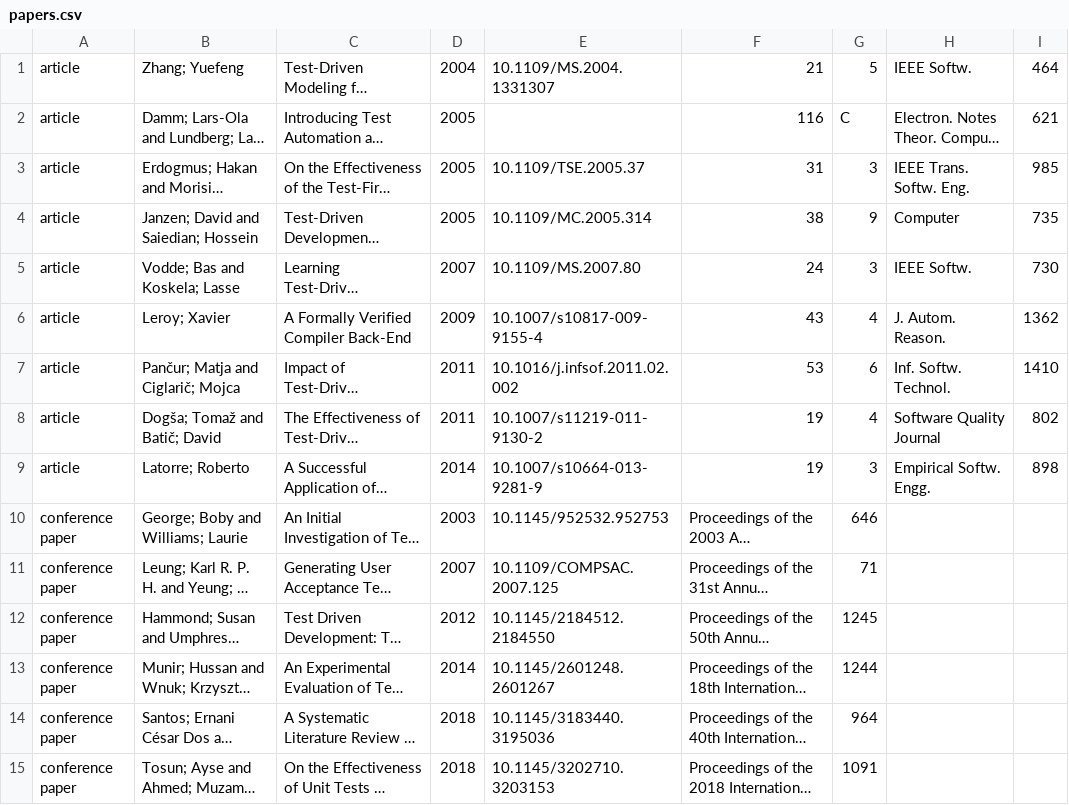
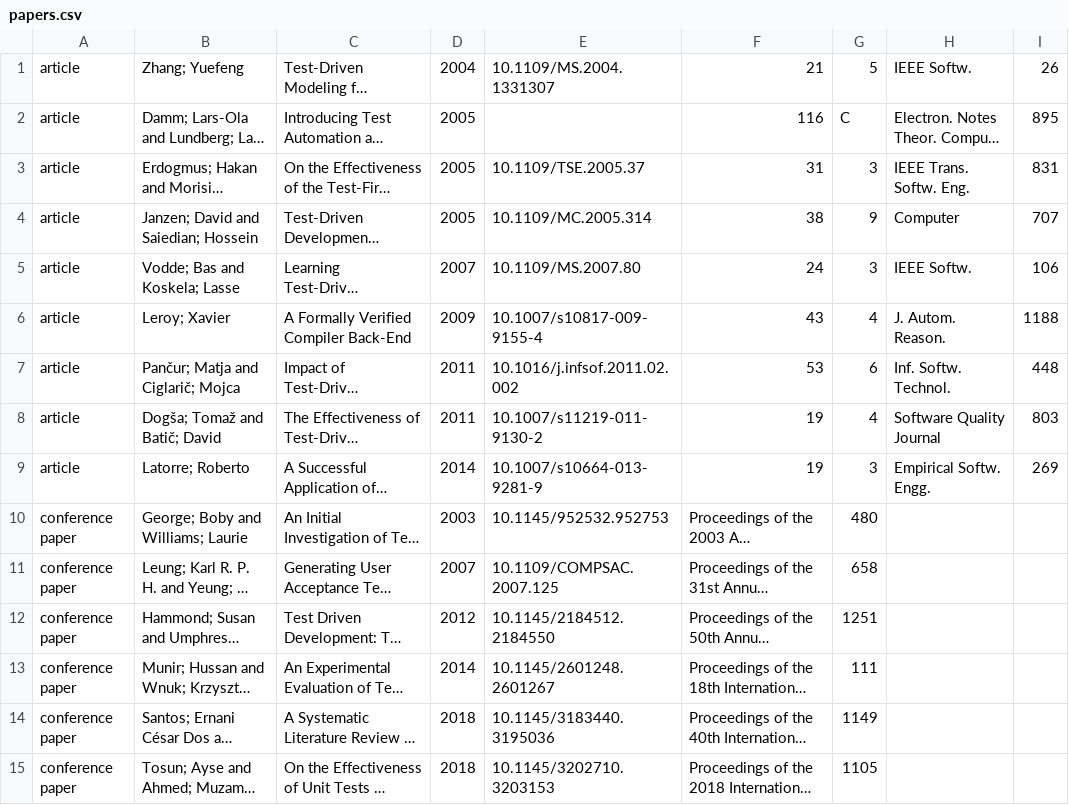
Before and after one commit to merveeMalak/G06_CENG431_HW3, a CSV file: papers.csv, drawn as a sheet; long unchanged cells end in …; the diff names each change by its address in the sheet, - before the commit and + after, or states it on an @@ line.

```diff
--- a/papers.csv
+++ b/papers.csv
-I1: 464
+I1: 26
-I2: 621
+I2: 895
-I3: 985
+I3: 831
-I4: 735
+I4: 707
-I5: 730
+I5: 106
-I6: 1362
+I6: 1188
-I7: 1410
+I7: 448
-I8: 802
+I8: 803
-I9: 898
+I9: 269
-G10: 646
+G10: 480
-G11: 71
+G11: 658
-G12: 1245
+G12: 1251
-G13: 1244
+G13: 111
-G14: 964
+G14: 1149
-G15: 1091
+G15: 1105
```
Also changed, not shown: 5 other files.
